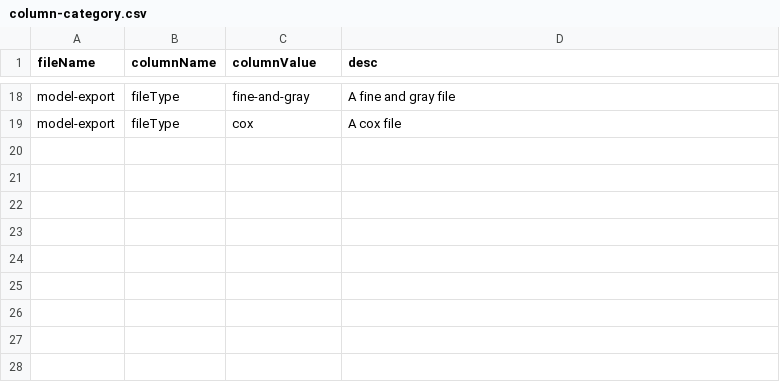
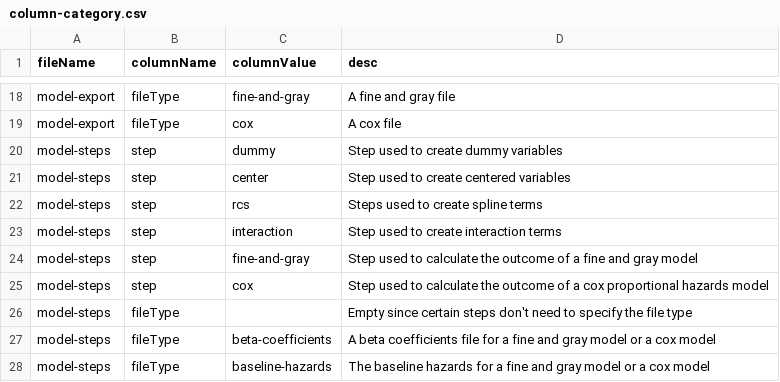
Before and after one commit to Big-Life-Lab/model-parameters, a CSV file: metadata/column-category.csv, drawn as a sheet; only a part is shown, gaps mark what is left out.

Commit message:
Added metadata for the model steps file

```diff
--- a/metadata/column-category.csv
+++ b/metadata/column-category.csv
@@ -19 +19,10 @@ model-export,fileType,fine-and-gray,A fine and gray file
 model-export,fileType,cox,A cox file
+model-steps,step,dummy,Step used to create dummy variables
+model-steps,step,center,Step used to create centered variables
+model-steps,step,rcs,Steps used to create spline terms
+model-steps,step,interaction,Step used to create interaction terms
+model-steps,step,fine-and-gray,Step used to calculate the outcome of a fine and gray model
+model-steps,step,cox,Step used to calculate the outcome of a cox proportional hazards model
+model-steps,fileType,,Empty since certain steps don't need to specify the file type
+model-steps,fileType,beta-coefficients,A beta coefficients file for a fine and gray model or a cox model
+model-steps,fileType,baseline-hazards,The baseline hazards for a fine and gray model or a cox model
```
Also changed, not shown: metadata/column-metadata.csv, metadata/file-metadata.csv.
